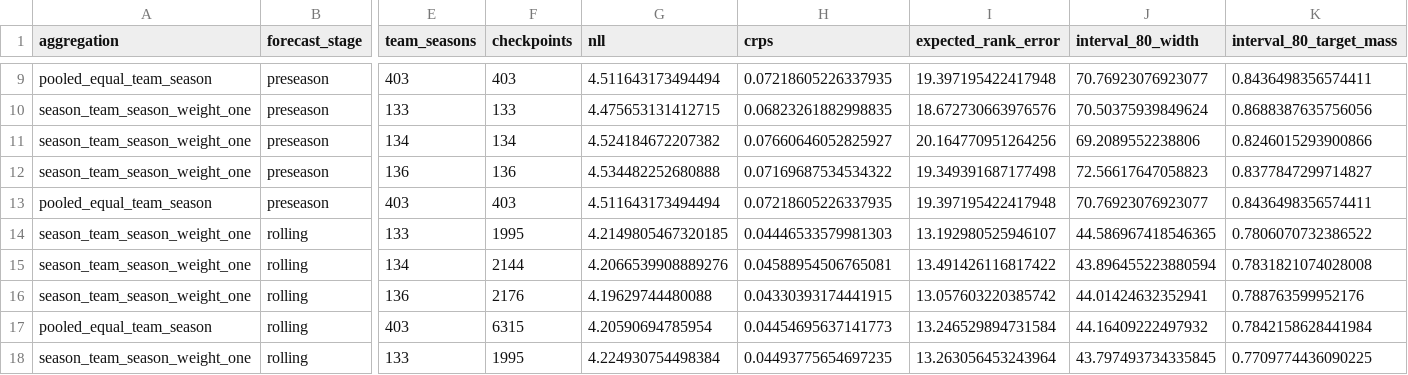
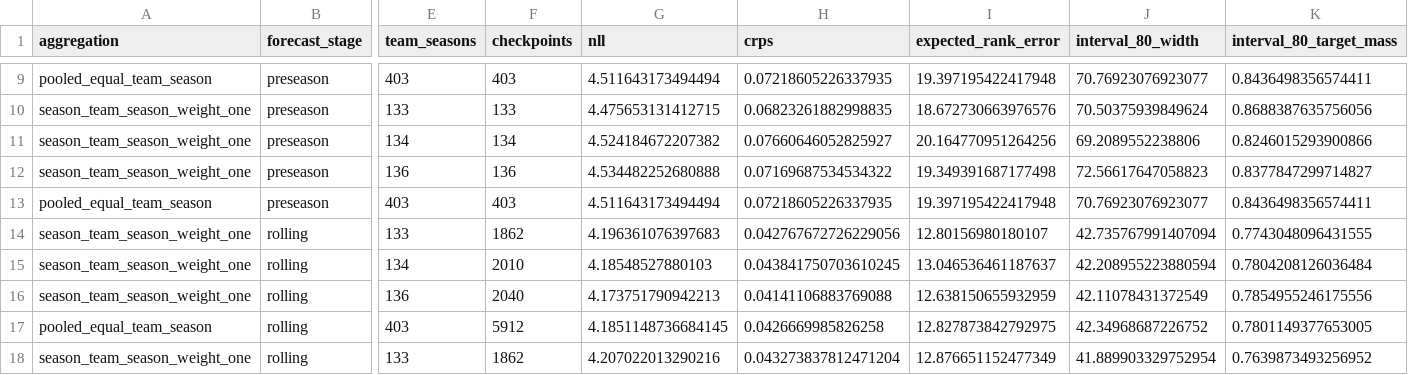
Before and after one commit to sirgippy/GippyRank4, a CSV file: data/research/issue_213_context_likelihood_forecast/ranking_summary.csv, drawn as a sheet; only a part is shown, gaps mark what is left out; the diff covers the shown part only; the diff names each change by its address in the sheet, - before the commit and + after, or states it on an @@ line.

Commit message:
Exclude preseason-only checkpoints from rolling ranks

```diff
--- a/data/research/issue_213_context_likelihood_forecast/ranking_summary.csv
+++ b/data/research/issue_213_context_likelihood_forecast/ranking_summary.csv
-F14 (checkpoints): 1995
+F14 (checkpoints): 1862
-G14 (nll): 4.2149805467320185
+G14 (nll): 4.196361076397683
-H14 (crps): 0.04446533579981303
+H14 (crps): 0.042767672726229056
-I14 (expected_rank_error): 13.192980525946107
+I14 (expected_rank_error): 12.80156980180107
-J14 (interval_80_width): 44.586967418546365
+J14 (interval_80_width): 42.735767991407094
-K14 (interval_80_target_mass): 0.7806070732386522
+K14 (interval_80_target_mass): 0.7743048096431555
-F15 (checkpoints): 2144
+F15 (checkpoints): 2010
-G15 (nll): 4.2066539908889276
+G15 (nll): 4.18548527880103
-H15 (crps): 0.04588954506765081
+H15 (crps): 0.043841750703610245
-I15 (expected_rank_error): 13.491426116817422
+I15 (expected_rank_error): 13.046536461187637
-J15 (interval_80_width): 43.896455223880594
+J15 (interval_80_width): 42.208955223880594
-K15 (interval_80_target_mass): 0.7831821074028008
+K15 (interval_80_target_mass): 0.7804208126036484
-F16 (checkpoints): 2176
+F16 (checkpoints): 2040
-G16 (nll): 4.19629744480088
+G16 (nll): 4.173751790942213
-H16 (crps): 0.04330393174441915
+H16 (crps): 0.04141106883769088
-I16 (expected_rank_error): 13.057603220385742
+I16 (expected_rank_error): 12.638150655932959
-J16 (interval_80_width): 44.01424632352941
+J16 (interval_80_width): 42.11078431372549
-K16 (interval_80_target_mass): 0.788763599952176
+K16 (interval_80_target_mass): 0.7854955246175556
-F17 (checkpoints): 6315
+F17 (checkpoints): 5912
-G17 (nll): 4.20590694785954
+G17 (nll): 4.1851148736684145
-H17 (crps): 0.04454695637141773
+H17 (crps): 0.0426669985826258
-I17 (expected_rank_error): 13.246529894731584
+I17 (expected_rank_error): 12.827873842792975
-J17 (interval_80_width): 44.16409222497932
+J17 (interval_80_width): 42.34968687226752
-K17 (interval_80_target_mass): 0.7842158628441984
+K17 (interval_80_target_mass): 0.7801149377653005
-F18 (checkpoints): 1995
+F18 (checkpoints): 1862
-G18 (nll): 4.224930754498384
+G18 (nll): 4.207022013290216
-H18 (crps): 0.04493775654697235
+H18 (crps): 0.043273837812471204
-I18 (expected_rank_error): 13.263056453243964
+I18 (expected_rank_error): 12.876651152477349
-J18 (interval_80_width): 43.797493734335845
+J18 (interval_80_width): 41.889903329752954
-K18 (interval_80_target_mass): 0.7709774436090225
+K18 (interval_80_target_mass): 0.7639873493256952
```
Also changed, not shown: 42 edited cells elsewhere in this file, 3 other files.
